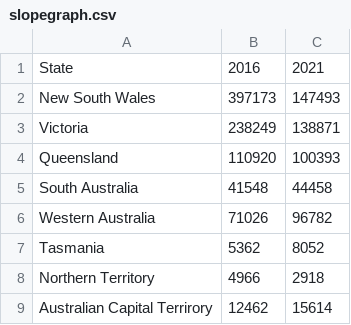
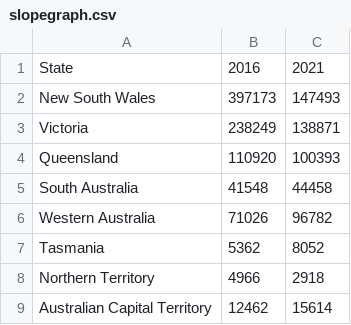
Before and after one commit to Jaslyn1191/FIT3179_DV2-JaslynChanMunKuan-, a CSV file: data/slopegraph.csv, drawn as a sheet.

Commit message:
Fix spelling error on Territory

```diff
--- a/data/slopegraph.csv
+++ b/data/slopegraph.csv
@@ -8,2 +8,2 @@ Tasmania,5362,8052
 Northern Territory,4966,2918
-Australian Capital Terrirory ,12462,15614
+Australian Capital Territory ,12462,15614
```
